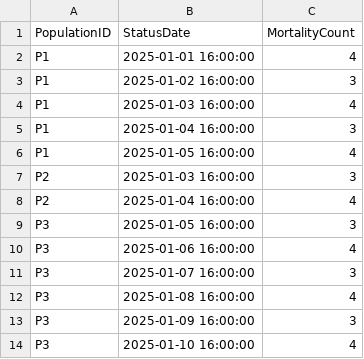
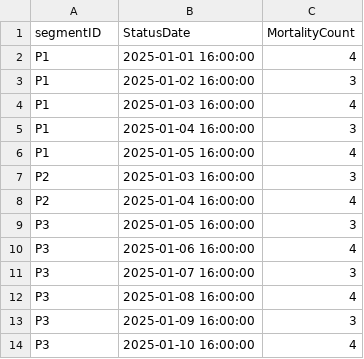
Before and after one commit to EivindBrendryen/aqua-tracekit, a CSV file: examples/example_4_aggregations/data/mortality.csv, drawn as a sheet.

```diff
--- a/examples/example_4_aggregations/data/mortality.csv
+++ b/examples/example_4_aggregations/data/mortality.csv
@@ -1,2 +1,2 @@
-PopulationID,StatusDate,MortalityCount
+segmentID,StatusDate,MortalityCount
 P1,2025-01-01 16:00:00,4
```
Also changed, not shown: examples/example_1_basics/data/mortality.csv, examples/example_20_trace_middle/data/mortality.csv, 20 other files.
